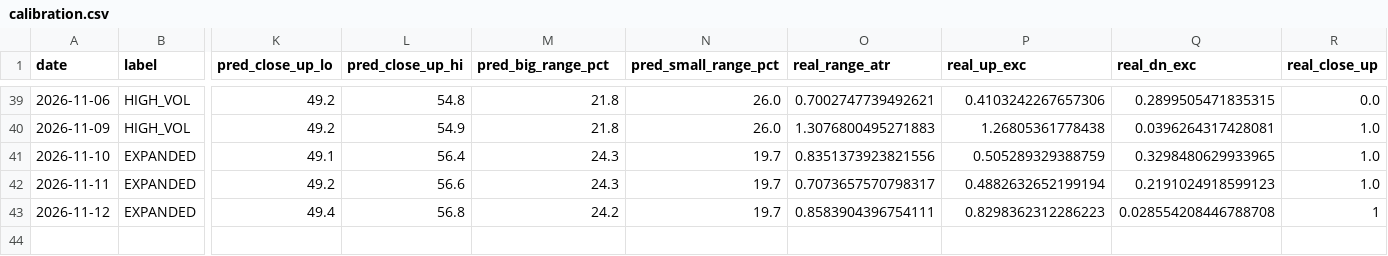
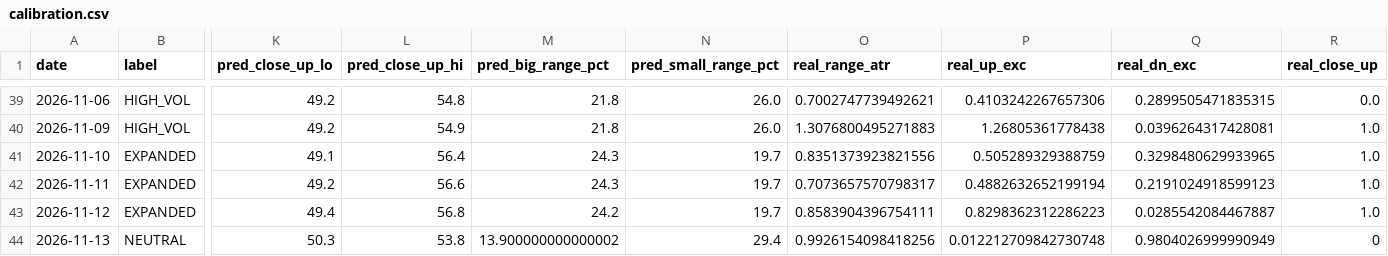
Before and after one commit to johnsontrades1/session-conditions, a CSV file: data/calibration.csv, drawn as a sheet; only a part is shown, gaps mark what is left out; rows hold the shown columns only; the diff names each change by its address in the sheet, - before the commit and + after, or states it on an @@ line.

```diff
--- a/data/calibration.csv
+++ b/data/calibration.csv
-Q43 (real_dn_exc): 0.028554208446788708
+Q43 (real_dn_exc): 0.0285542084467887
-R43 (real_close_up): 1
+R43 (real_close_up): 1.0
+row 44: 2026-11-13 | NEUTRAL | 50.3 | 53.8 | 13.900000000000002 | 29.4 | 0.9926154098418256 | 0.012212709842730748 | 0.9804026999990949 | 0
```
Also changed, not shown: 2 other files.
